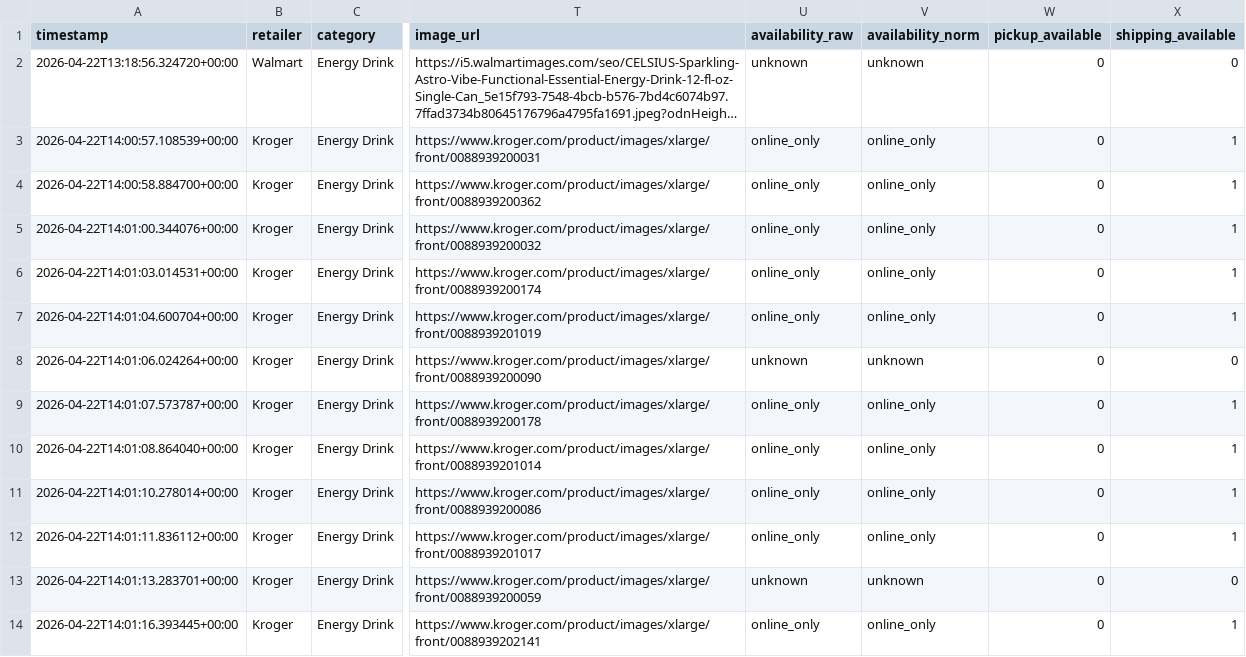
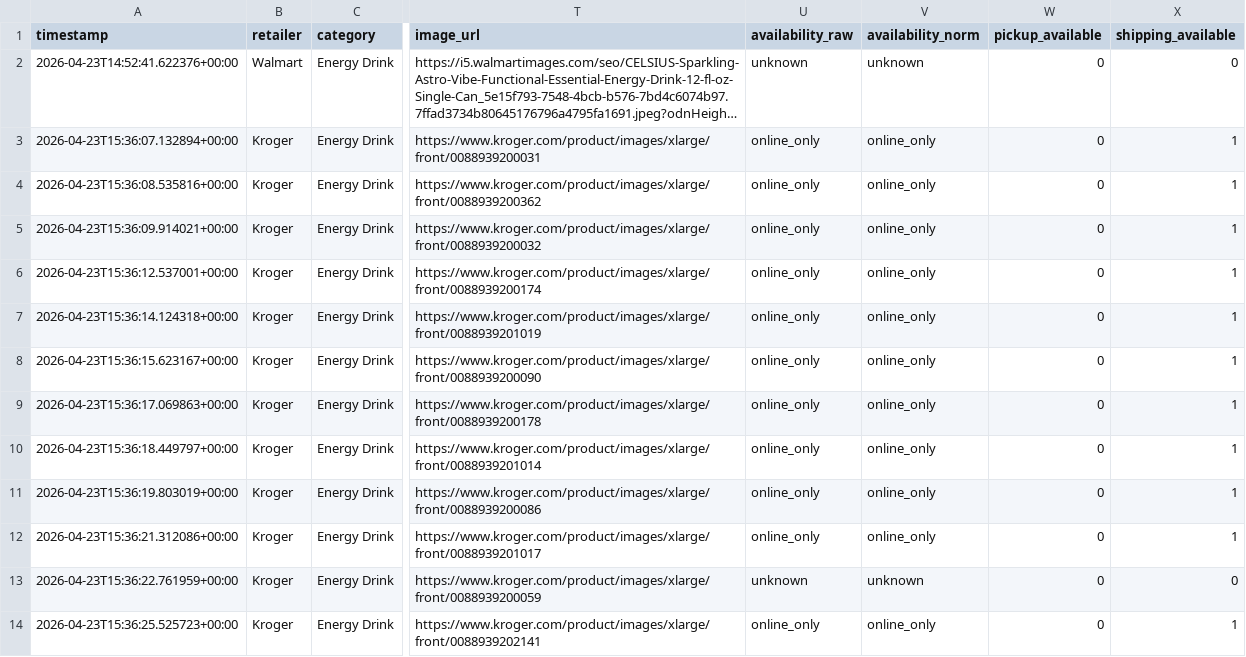
Before and after one commit to mitchellgmoore/snackbuddy-deals, a CSV file: deals_today.csv, drawn as a sheet; only a part is shown, gaps mark what is left out; long unchanged cells end in …; the diff covers the shown part only; the diff names each change by its address in the sheet, - before the commit and + after, or states it on an @@ line.

```diff
--- a/deals_today.csv
+++ b/deals_today.csv
-A2 (timestamp): 2026-04-22T13:18:56.324720+00:00
+A2 (timestamp): 2026-04-23T14:52:41.622376+00:00
-A3 (timestamp): 2026-04-22T14:00:57.108539+00:00
+A3 (timestamp): 2026-04-23T15:36:07.132894+00:00
-A4 (timestamp): 2026-04-22T14:00:58.884700+00:00
+A4 (timestamp): 2026-04-23T15:36:08.535816+00:00
-A5 (timestamp): 2026-04-22T14:01:00.344076+00:00
+A5 (timestamp): 2026-04-23T15:36:09.914021+00:00
-A6 (timestamp): 2026-04-22T14:01:03.014531+00:00
+A6 (timestamp): 2026-04-23T15:36:12.537001+00:00
-A7 (timestamp): 2026-04-22T14:01:04.600704+00:00
+A7 (timestamp): 2026-04-23T15:36:14.124318+00:00
-A8 (timestamp): 2026-04-22T14:01:06.024264+00:00
+A8 (timestamp): 2026-04-23T15:36:15.623167+00:00
-U8 (availability_raw): unknown
+U8 (availability_raw): online_only
-V8 (availability_norm): unknown
+V8 (availability_norm): online_only
-X8 (shipping_available): 0
+X8 (shipping_available): 1
-A9 (timestamp): 2026-04-22T14:01:07.573787+00:00
+A9 (timestamp): 2026-04-23T15:36:17.069863+00:00
-A10 (timestamp): 2026-04-22T14:01:08.864040+00:00
+A10 (timestamp): 2026-04-23T15:36:18.449797+00:00
-A11 (timestamp): 2026-04-22T14:01:10.278014+00:00
+A11 (timestamp): 2026-04-23T15:36:19.803019+00:00
-A12 (timestamp): 2026-04-22T14:01:11.836112+00:00
+A12 (timestamp): 2026-04-23T15:36:21.312086+00:00
-A13 (timestamp): 2026-04-22T14:01:13.283701+00:00
+A13 (timestamp): 2026-04-23T15:36:22.761959+00:00
-A14 (timestamp): 2026-04-22T14:01:16.393445+00:00
+A14 (timestamp): 2026-04-23T15:36:25.525723+00:00
```
Also changed, not shown: 151 edited cells elsewhere in this file, 2 other files.
